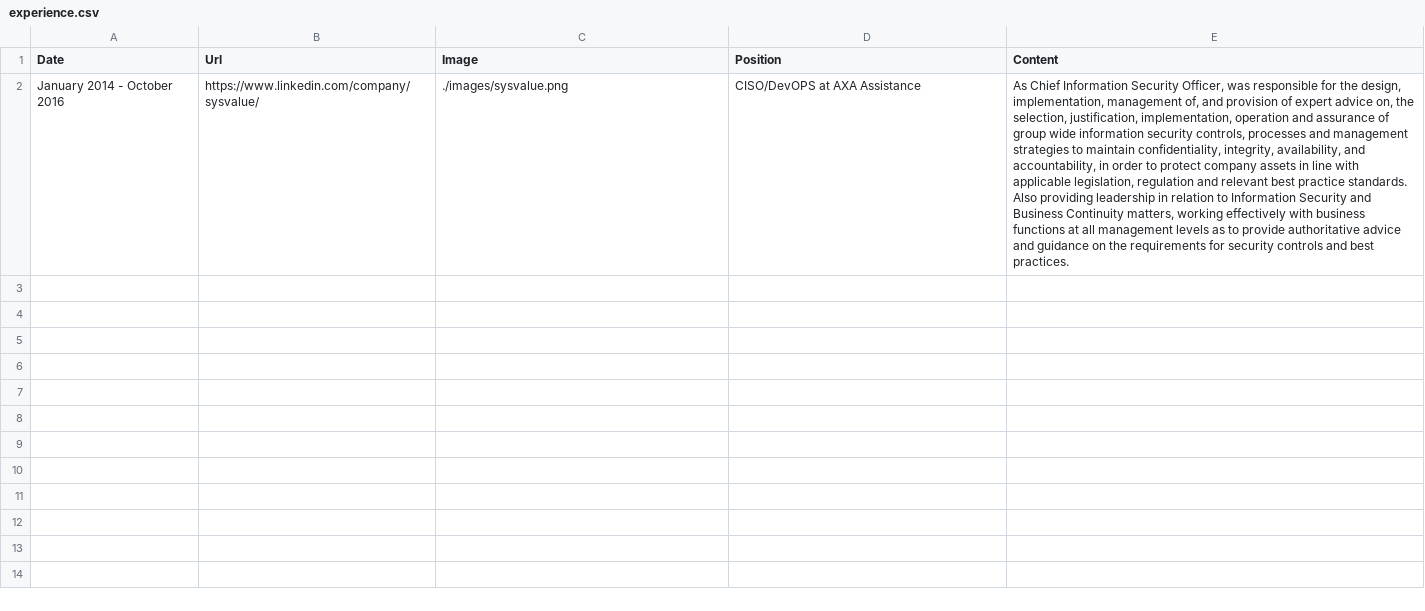
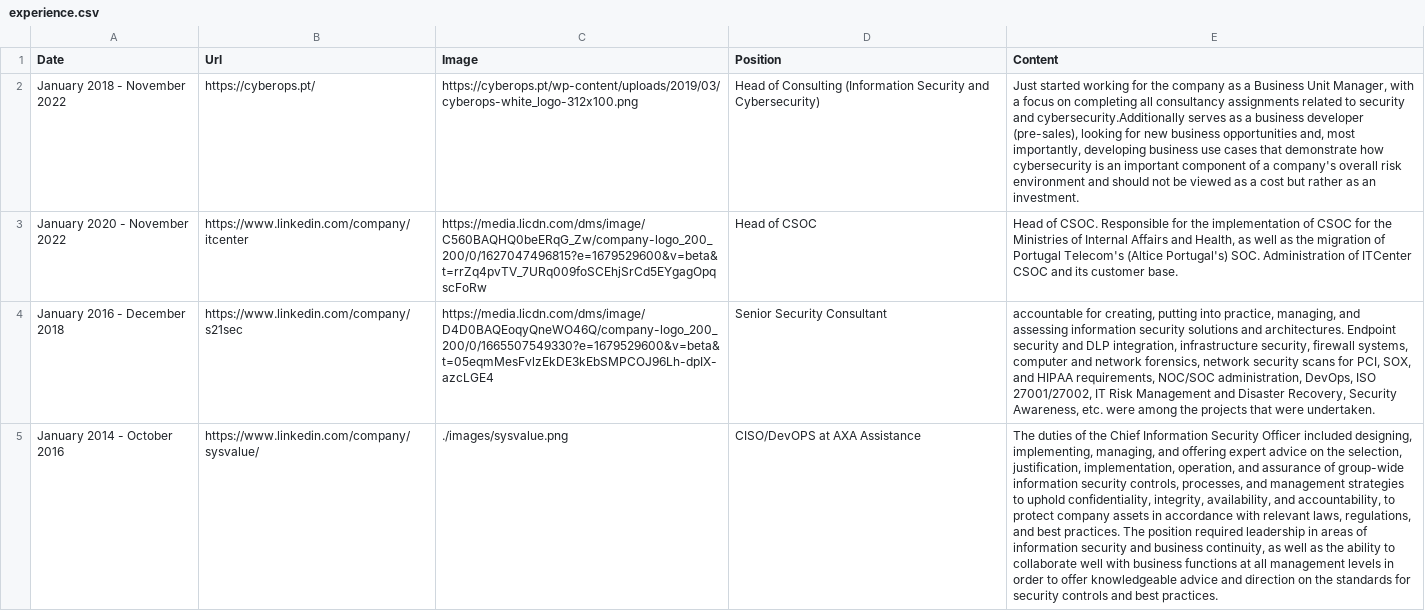
Before and after one commit to publicCV/publiccv.github.io, a CSV file: csv/mtv/experience.csv, drawn as a sheet; addresses are those after the commit; the diff names each change by its address in the sheet, - before the commit and + after, or states it on an @@ line.

Commit message:
Update experience.csv

```diff
--- a/csv/mtv/experience.csv
+++ b/csv/mtv/experience.csv
+row 2: January 2018 - November 2022 | https://cyberops.pt/ | https://cyberops.pt/wp-content/uploads/2019/03/cyberops-white_logo-312x100.png | Head of Consulting (Information Security and Cybersecurity) | Just started working for the company as a Business Unit Manager, with a focus on completing all consultancy assignments related to security and cybersecurity.Additionally serves as a business developer (pre-sales), looking for new business opportunities and, most importantly, developing business use cases that demonstrate how cybersecurity is an important component of a company's overall risk environment and should not be viewed as a cost but rather as an investment.
+row 3: January 2020 - November 2022 | https://www.linkedin.com/company/itcenter | https://media.licdn.com/dms/image/C560BAQHQ0beERqG_Zw/company-logo_200_200/0/1627047496815?e=1679529600&v=beta&t=rrZq4pvTV_7URq009foSCEhjSrCd5EYgagOpqscFoRw | Head of CSOC | Head of CSOC. Responsible for the implementation of CSOC for the Ministries of Internal Affairs and Health, as well as the migration of Portugal Telecom's (Altice Portugal's) SOC. Administration of ITCenter CSOC and its customer base.
+row 4: January 2016 - December 2018 | https://www.linkedin.com/company/s21sec | https://media.licdn.com/dms/image/D4D0BAQEoqyQneWO46Q/company-logo_200_200/0/1665507549330?e=1679529600&v=beta&t=05eqmMesFvlzEkDE3kEbSMPCOJ96Lh-dpIX-azcLGE4 | Senior Security Consultant | accountable for creating, putting into practice, managing, and assessing information security solutions and architectures. Endpoint security and DLP integration, infrastructure security, firewall systems, computer and network forensics, network security scans for PCI, SOX, and HIPAA requirements, NOC/SOC administration, DevOps, ISO 27001/27002, IT Risk Management and Disaster Recovery, Security Awareness, etc. were among the projects that were undertaken.
-E5 (Content): As Chief Information Security Officer, was responsible for the design, implementation, management of, and provision of expert advice on, the selection, justification, implementation, operation and assurance of group wide information security controls, processes and management strategies to maintain confidentiality, integrity, availability, and accountability, in order to protect company assets in line with applicable legislation, regulation and relevant best practice standards. Also providing leadership in relation to Information Security and Business Continuity matters, working effectively with business functions at all management levels as to provide authoritative advice and guidance on the requirements for security…
+E5 (Content): The duties of the Chief Information Security Officer included designing, implementing, managing, and offering expert advice on the selection, justification, implementation, operation, and assurance of group-wide information security controls, processes, and management strategies to uphold confidentiality, integrity, availability, and accountability, to protect company assets in accordance with relevant laws, regulations, and best practices. The position required leadership in areas of information security and business continuity, as well as the ability to collaborate well with business functions at all management levels in order to offer knowledgeable advice and direction on the standards for security…
```
